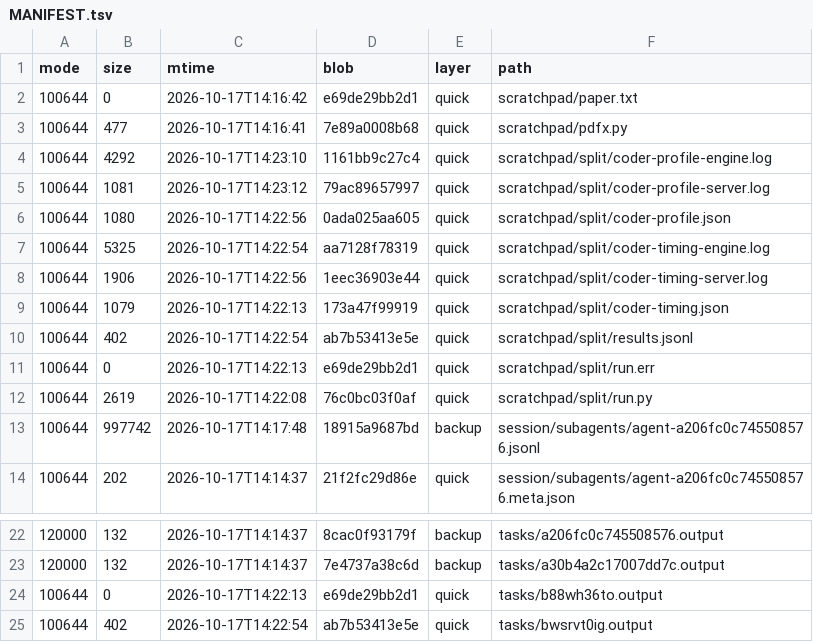
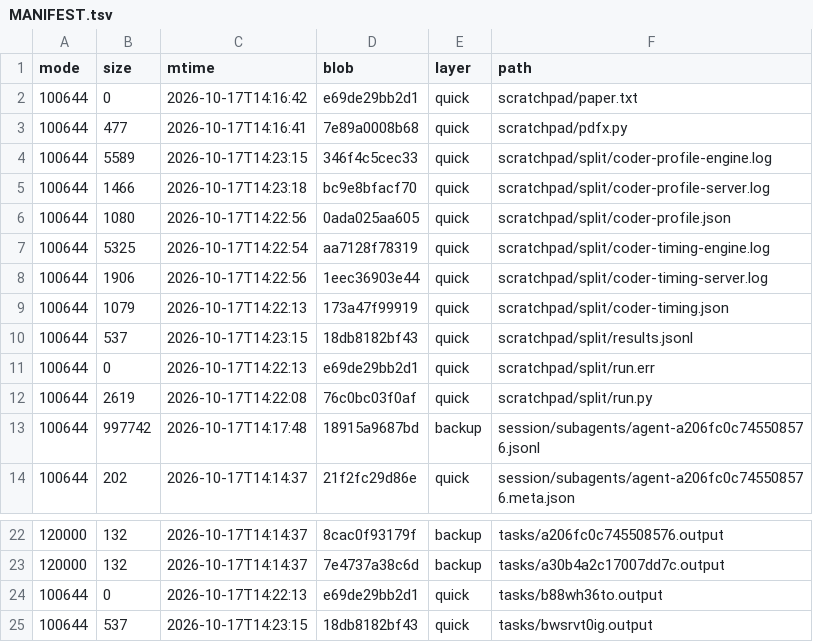
Before and after one commit to luweigen/Strata, a TSV file: _traj/work/7383c513-d686-461b-b02e-39b288fc437e/MANIFEST.tsv, drawn as a sheet; only a part is shown, gaps mark what is left out.

```diff
--- a/_traj/work/7383c513-d686-461b-b02e-39b288fc437e/MANIFEST.tsv
+++ b/_traj/work/7383c513-d686-461b-b02e-39b288fc437e/MANIFEST.tsv
@@ -3,4 +3,4 @@ mode	size	mtime	blob	layer	path
 100644	477	2026-10-17T14:16:41	7e89a0008b68	quick	scratchpad/pdfx.py
-100644	4292	2026-10-17T14:23:10	1161bb9c27c4	quick	scratchpad/split/coder-profile-engine.log
-100644	1081	2026-10-17T14:23:12	79ac89657997	quick	scratchpad/split/coder-profile-server.log
+100644	5589	2026-10-17T14:23:15	346f4c5cec33	quick	scratchpad/split/coder-profile-engine.log
+100644	1466	2026-10-17T14:23:18	bc9e8bfacf70	quick	scratchpad/split/coder-profile-server.log
 100644	1080	2026-10-17T14:22:56	0ada025aa605	quick	scratchpad/split/coder-profile.json
@@ -9,3 +9,3 @@ mode	size	mtime	blob	layer	path
 100644	1079	2026-10-17T14:22:13	173a47f99919	quick	scratchpad/split/coder-timing.json
-100644	402	2026-10-17T14:22:54	ab7b53413e5e	quick	scratchpad/split/results.jsonl
+100644	537	2026-10-17T14:23:15	18db8182bf43	quick	scratchpad/split/results.jsonl
 100644	0	2026-10-17T14:22:13	e69de29bb2d1	quick	scratchpad/split/run.err
@@ -24,2 +24,2 @@ mode	size	mtime	blob	layer	path
 100644	0	2026-10-17T14:22:13	e69de29bb2d1	quick	tasks/b88wh36to.output
-100644	402	2026-10-17T14:22:54	ab7b53413e5e	quick	tasks/bwsrvt0ig.output
+100644	537	2026-10-17T14:23:15	18db8182bf43	quick	tasks/bwsrvt0ig.output
```
Also changed, not shown: _traj/INDEX.tsv, 3 other files.
